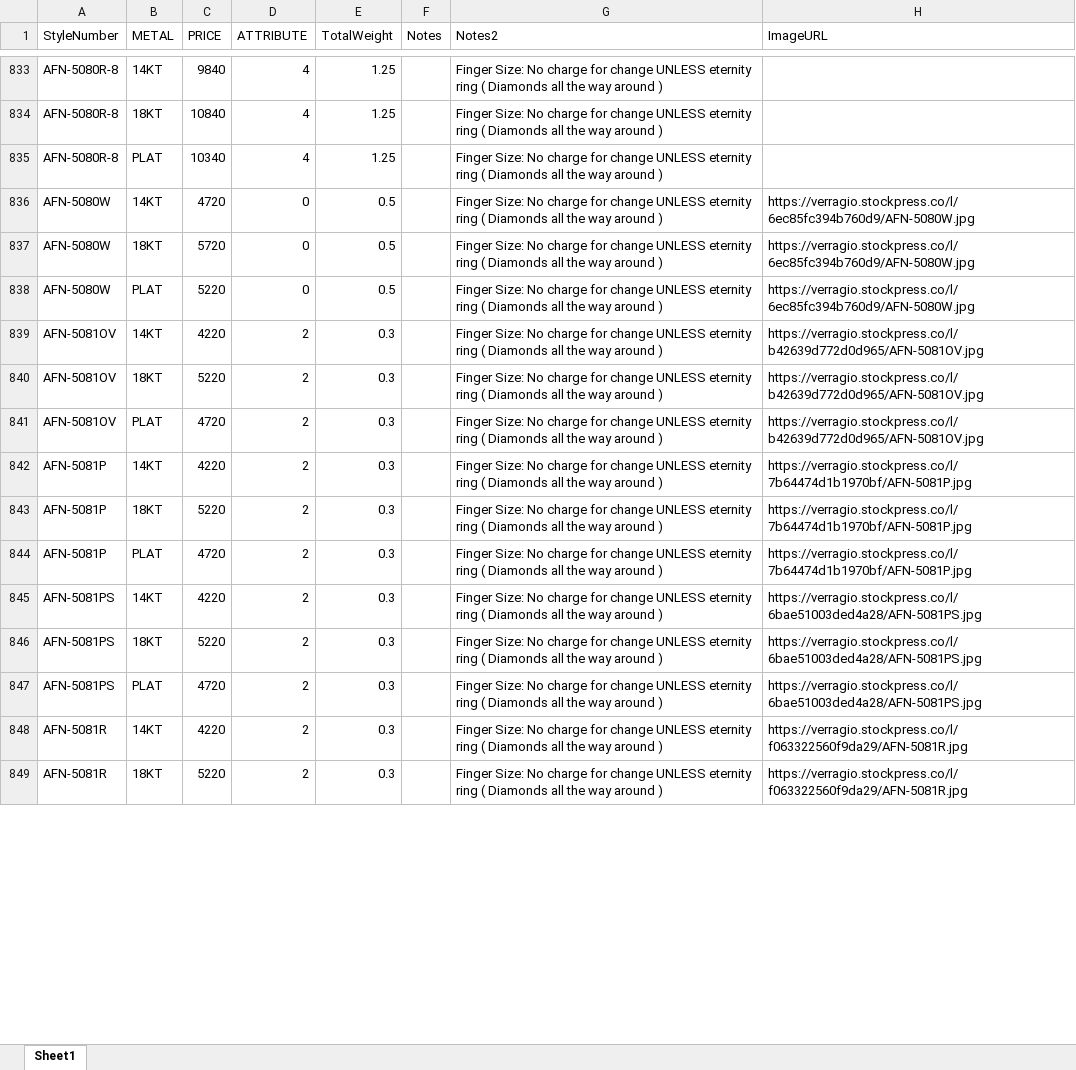
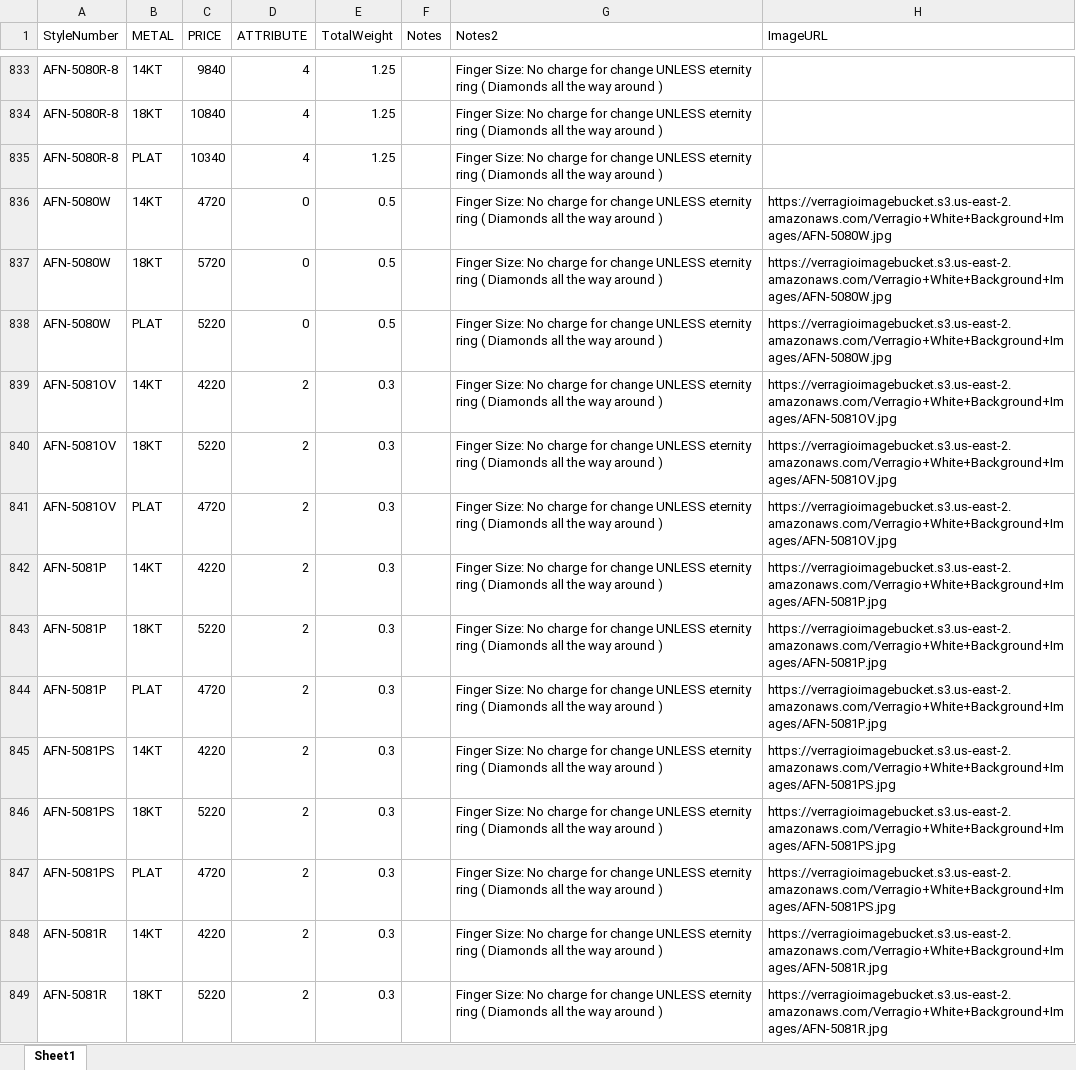
Before and after one commit to KyleVerragio/Bot2, an Excel workbook: style_prices.xlsx, sheet Sheet1, drawn as a sheet; only a part is shown, gaps mark what is left out; values as stored, in another font and other column widths than the file's, no cell formats; the diff covers the shown part only; the diff names each change by its address in the sheet, - before the commit and + after, or states it on an @@ line.

```diff
--- a/style_prices.xlsx (sheet Sheet1)
+++ b/style_prices.xlsx (sheet Sheet1)
-H836:H838 (ImageURL): https://verragio.stockpress.co/l/6ec85fc394b760d9/AFN-5080W.jpg
+H836:H838 (ImageURL): https://verragioimagebucket.s3.us-east-2.amazonaws.com/Verragio+White+Background+Images/AFN-5080W.jpg
-H839:H841 (ImageURL): https://verragio.stockpress.co/l/b42639d772d0d965/AFN-5081OV.jpg
+H839:H841 (ImageURL): https://verragioimagebucket.s3.us-east-2.amazonaws.com/Verragio+White+Background+Images/AFN-5081OV.jpg
-H842:H844 (ImageURL): https://verragio.stockpress.co/l/7b64474d1b1970bf/AFN-5081P.jpg
+H842:H844 (ImageURL): https://verragioimagebucket.s3.us-east-2.amazonaws.com/Verragio+White+Background+Images/AFN-5081P.jpg
-H845:H847 (ImageURL): https://verragio.stockpress.co/l/6bae51003ded4a28/AFN-5081PS.jpg
+H845:H847 (ImageURL): https://verragioimagebucket.s3.us-east-2.amazonaws.com/Verragio+White+Background+Images/AFN-5081PS.jpg
-H848:H849 (ImageURL): https://verragio.stockpress.co/l/f063322560f9da29/AFN-5081R.jpg
+H848:H849 (ImageURL): https://verragioimagebucket.s3.us-east-2.amazonaws.com/Verragio+White+Background+Images/AFN-5081R.jpg
```
Also changed, not shown: 1174 edited cells elsewhere in this sheet, cell formats, 1 other file.
